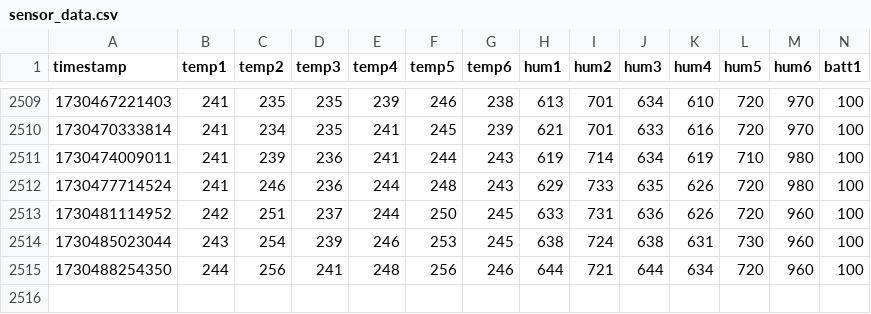
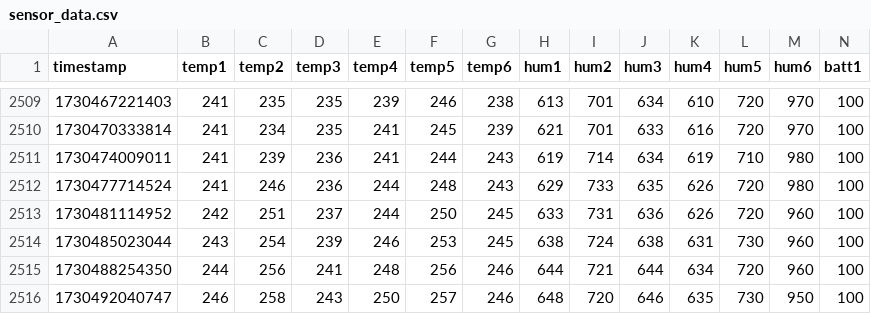
Before and after one commit to rafmudaf/my_house_data, a CSV file: sensor_data.csv, drawn as a sheet; only a part is shown, gaps mark what is left out; rows hold the shown columns only; the diff names each change by its address in the sheet, - before the commit and + after, or states it on an @@ line.

```diff
--- a/sensor_data.csv
+++ b/sensor_data.csv
+row 2516: 1730492040747 | 246 | 258 | 243 | 250 | 257 | 246 | 648 | 720 | 646 | 635 | 730 | 950 | 100
```
